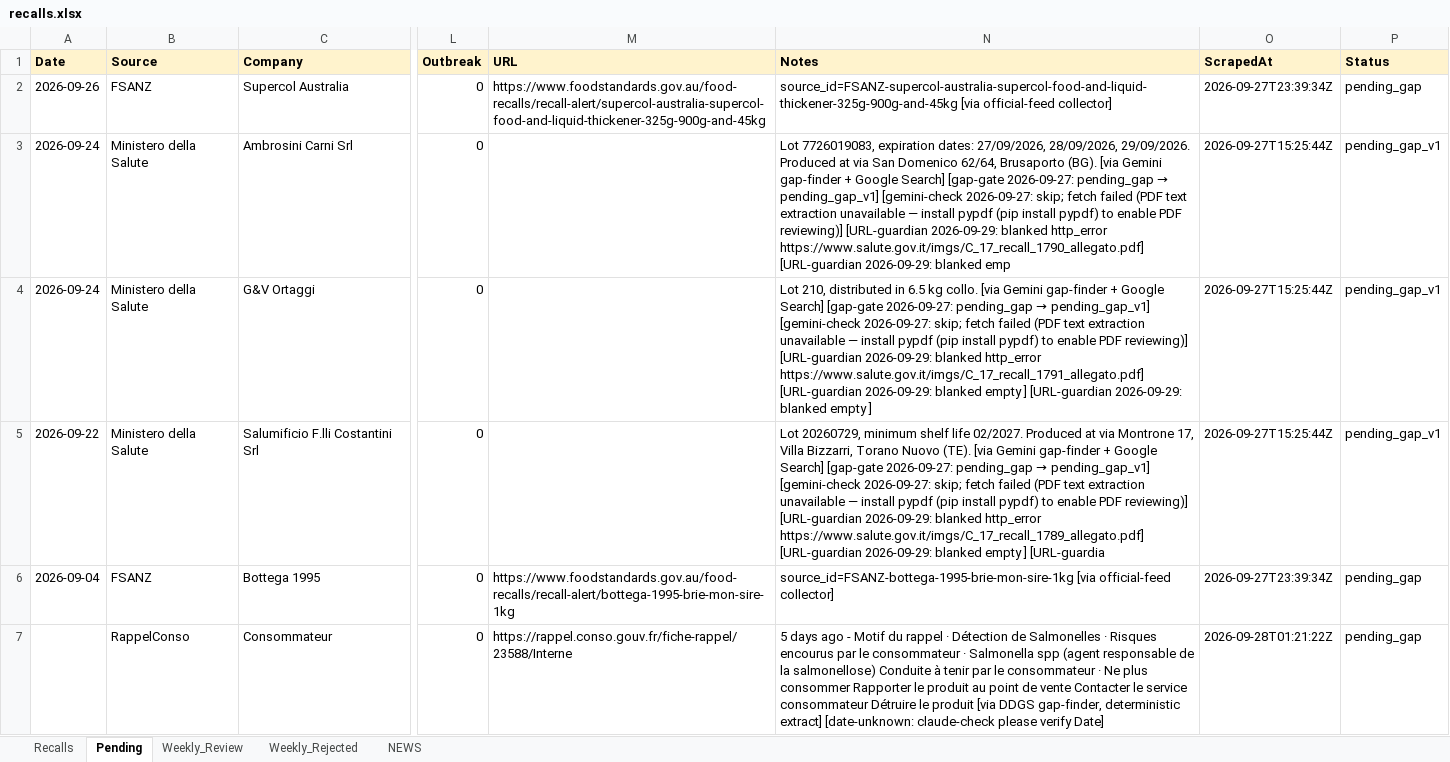
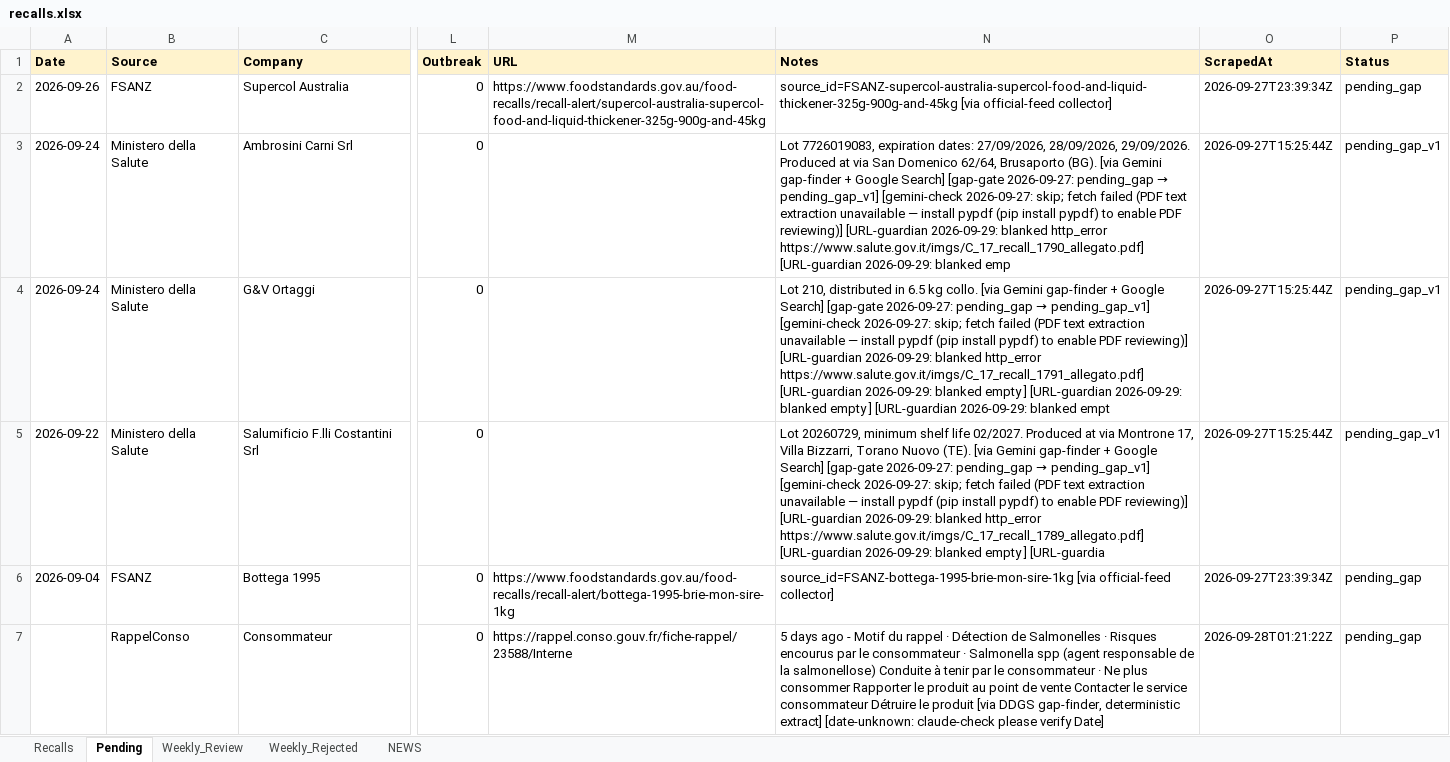
Before and after one commit to Visitune/FOOD-SAFETY-HORIZON-SCAN, an Excel workbook: docs/data/recalls.xlsx, sheet Pending, drawn as a sheet; only a part is shown, gaps mark what is left out; values as stored, in another font and other column widths than the file's, no borders; the diff names each change by its address in the sheet, - before the commit and + after, or states it on an @@ line.

Commit message:
URL guardian @ 2026-09-29 15:38 UTC

```diff
--- a/docs/data/recalls.xlsx (sheet Pending)
+++ b/docs/data/recalls.xlsx (sheet Pending)
-N4 (Notes): …empty ]
+N4 (Notes): …empty ] [URL-guardian 2026-09-29: blanked empt
```
